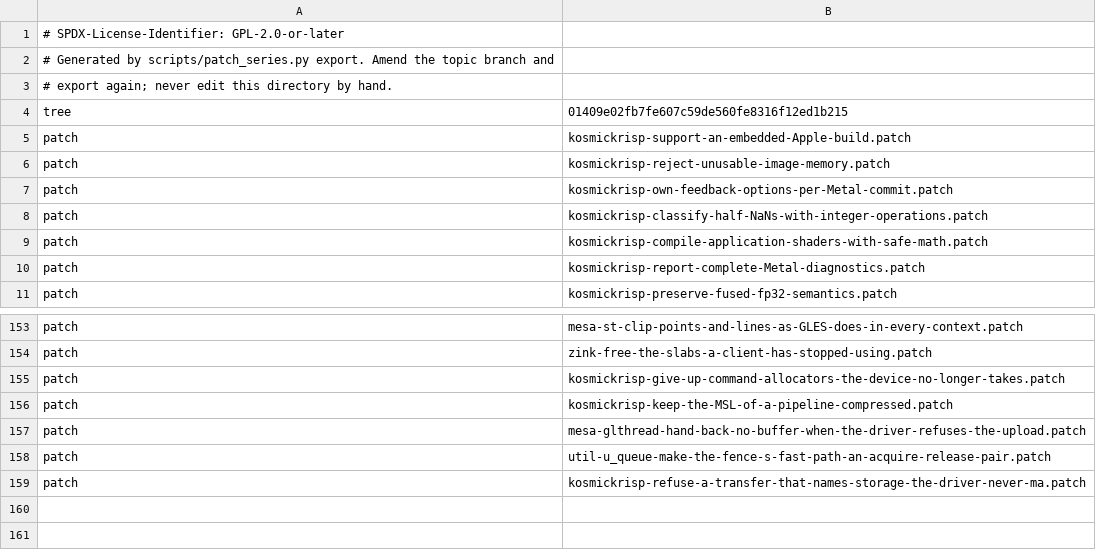
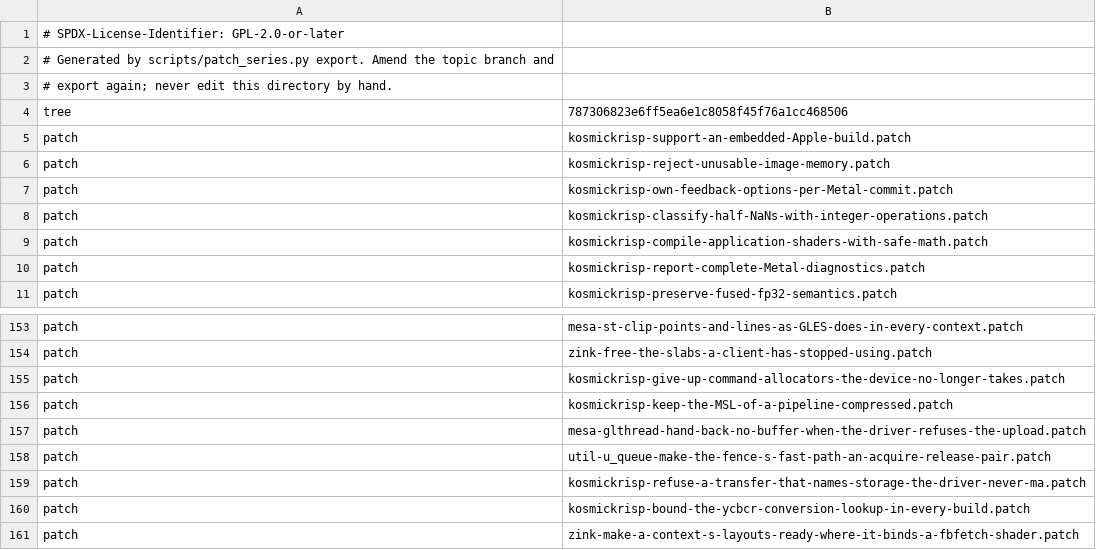
Before and after one commit to 22f/kernarium, a TSV file: dependencies/patches/mesa/series.tsv, drawn as a sheet; only a part is shown, gaps mark what is left out.

```diff
--- a/dependencies/patches/mesa/series.tsv
+++ b/dependencies/patches/mesa/series.tsv
@@ -3,3 +3,3 @@
 # export again; never edit this directory by hand.
-tree	01409e02fb7fe607c59de560fe8316f12ed1b215
+tree	787306823e6ff5ea6e1c8058f45f76a1cc468506
 patch	kosmickrisp-support-an-embedded-Apple-build.patch
@@ -159 +159,3 @@ patch	util-u_queue-make-the-fence-s-fast-path-an-acquire-release-pair.patch
 patch	kosmickrisp-refuse-a-transfer-that-names-storage-the-driver-never-ma.patch
+patch	kosmickrisp-bound-the-ycbcr-conversion-lookup-in-every-build.patch
+patch	zink-make-a-context-s-layouts-ready-where-it-binds-a-fbfetch-shader.patch
```
Also changed, not shown: 5 other files.
